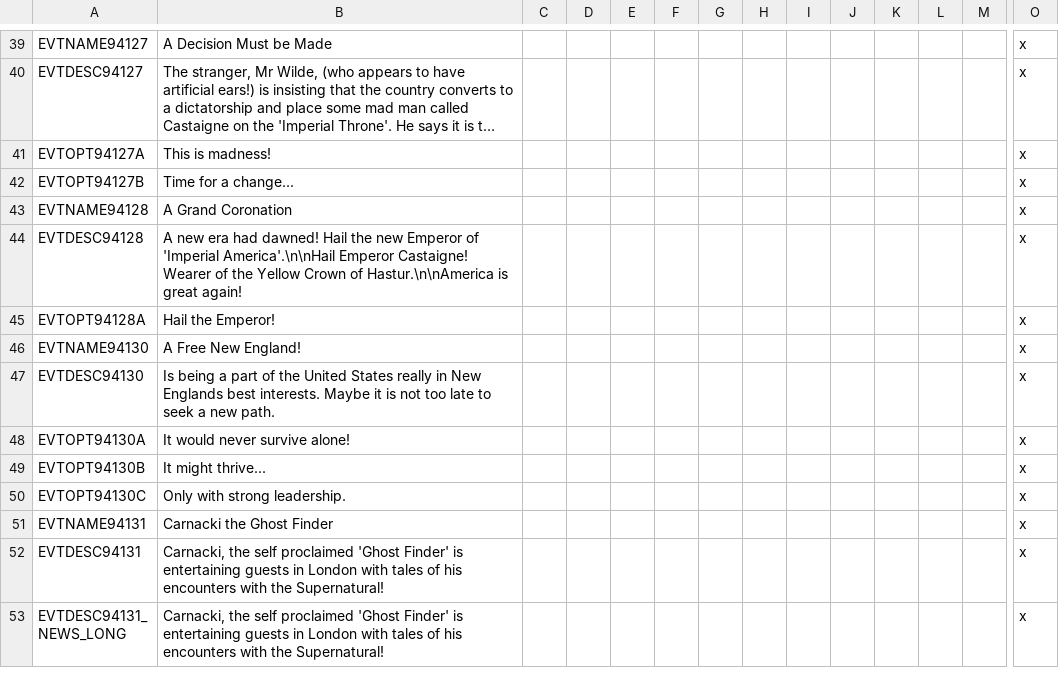
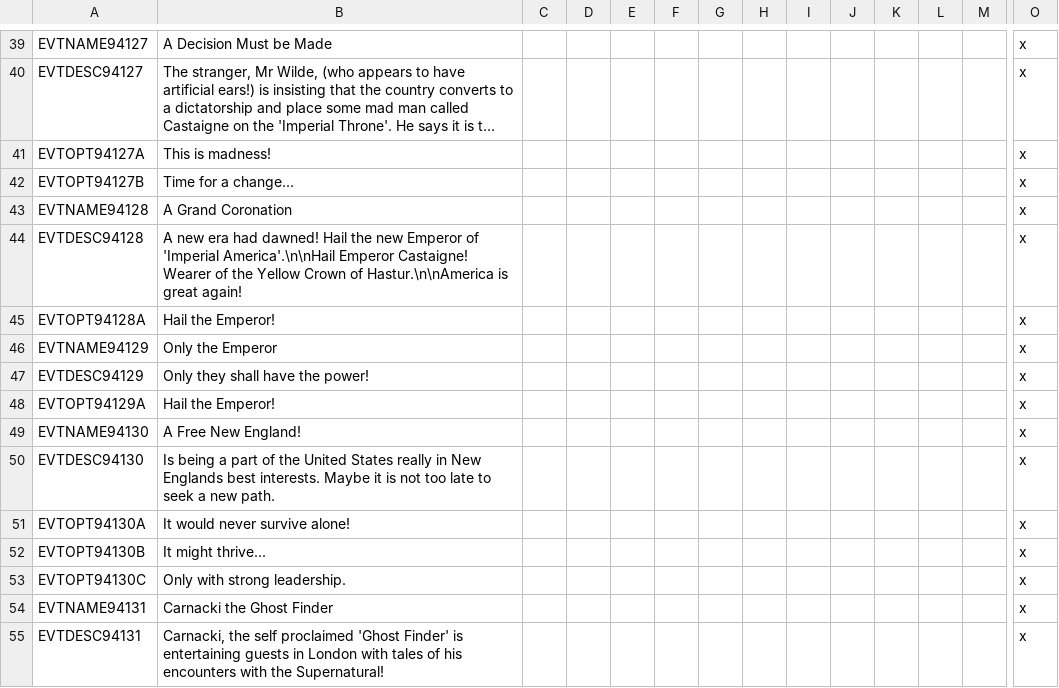
Before and after one commit to dayglo-sword/NewDarkAge, a CSV file: Eldritch/localisation/NDA_Events.csv, drawn as a sheet; only a part is shown, gaps mark what is left out; the shorter side is filled out with more unchanged rows; long unchanged cells end in …; rows hold the shown columns only; the diff names each change by its address in the sheet, - before the commit and + after, or states it on an @@ line.

```diff
--- a/Eldritch/localisation/NDA_Events.csv
+++ b/Eldritch/localisation/NDA_Events.csv
+row 46: EVTNAME94129 | Only the Emperor |  |  |  |  |  |  |  |  |  |  |  | x
+row 47: EVTDESC94129 | Only they shall have the power! |  |  |  |  |  |  |  |  |  |  |  | x
+row 48: EVTOPT94129A | Hail the Emperor! |  |  |  |  |  |  |  |  |  |  |  | x
```
Also changed, not shown: Eldritch/localisation/NDA_Conjunctions.csv, Eldritch/localisation/NDA_Eldritch.csv, 10 other files.
